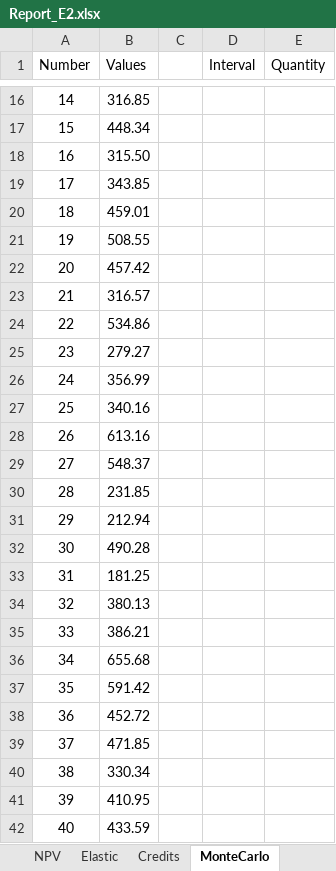
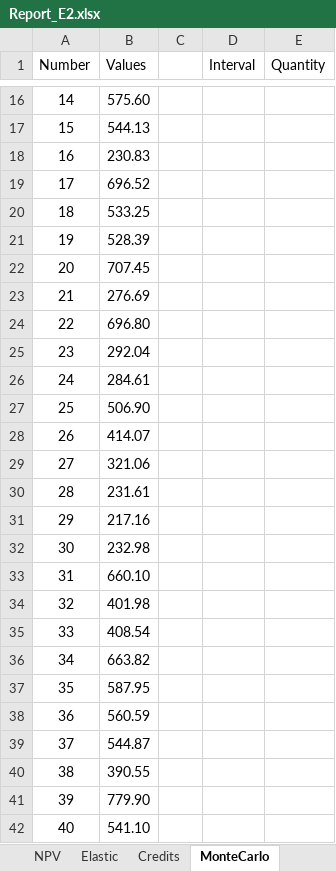
Before and after one commit to HpPpL/Avelon-Economic-soft, an Excel workbook: EconomicProject/Examples/Report_E2.xlsx, sheet MonteСarlo, drawn as a sheet; only a part is shown, gaps mark what is left out; values as stored, in another font and other column widths than the file's, no borders; charts and pictures not drawn; the diff covers the shown part only; the diff names each change by its address in the sheet, - before the commit and + after, or states it on an @@ line.

```diff
--- a/EconomicProject/Examples/Report_E2.xlsx (sheet MonteСarlo)
+++ b/EconomicProject/Examples/Report_E2.xlsx (sheet MonteСarlo)
-B16 (Values): 316.85
+B16 (Values): 575.60
-B17 (Values): 448.34
+B17 (Values): 544.13
-B18 (Values): 315.50
+B18 (Values): 230.83
-B19 (Values): 343.85
+B19 (Values): 696.52
-B20 (Values): 459.01
+B20 (Values): 533.25
-B21 (Values): 508.55
+B21 (Values): 528.39
-B22 (Values): 457.42
+B22 (Values): 707.45
-B23 (Values): 316.57
+B23 (Values): 276.69
-B24 (Values): 534.86
+B24 (Values): 696.80
-B25 (Values): 279.27
+B25 (Values): 292.04
-B26 (Values): 356.99
+B26 (Values): 284.61
-B27 (Values): 340.16
+B27 (Values): 506.90
-B28 (Values): 613.16
+B28 (Values): 414.07
-B29 (Values): 548.37
+B29 (Values): 321.06
-B30 (Values): 231.85
+B30 (Values): 231.61
-B31 (Values): 212.94
+B31 (Values): 217.16
-B32 (Values): 490.28
+B32 (Values): 232.98
-B33 (Values): 181.25
+B33 (Values): 660.10
-B34 (Values): 380.13
+B34 (Values): 401.98
-B35 (Values): 386.21
+B35 (Values): 408.54
-B36 (Values): 655.68
+B36 (Values): 663.82
-B37 (Values): 591.42
+B37 (Values): 587.95
-B38 (Values): 452.72
+B38 (Values): 560.59
-B39 (Values): 471.85
+B39 (Values): 544.87
-B40 (Values): 330.34
+B40 (Values): 390.55
-B41 (Values): 410.95
+B41 (Values): 779.90
-B42 (Values): 433.59
+B42 (Values): 541.10
```
Also changed, not shown: 990 edited cells elsewhere in this sheet, charts or pictures, EconomicProject/Examples/MonteCarlo_All_Data.xlsx, EconomicProject/Examples/Report_E3.xlsx, 21 other files.
